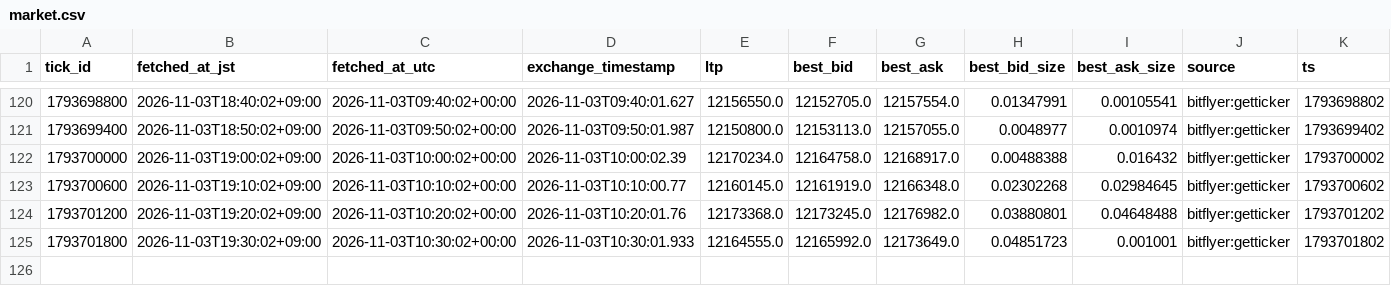
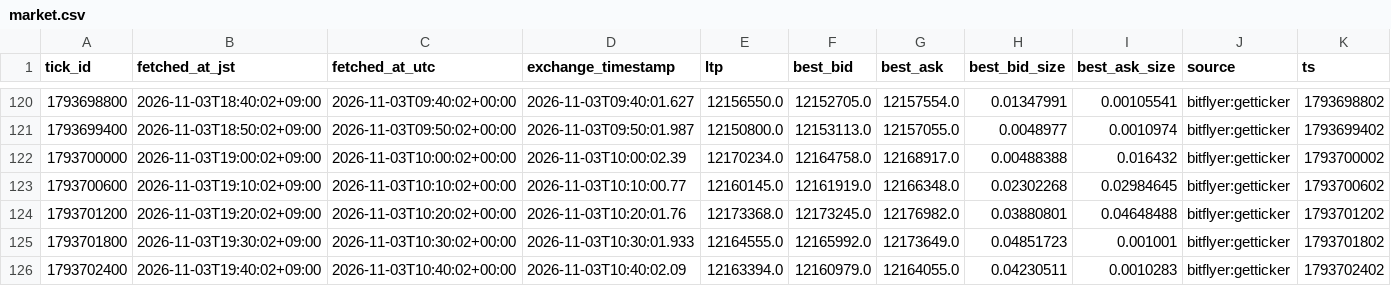
Before and after one commit to lily46/btc-paper-sim, a CSV file: state/market.csv, drawn as a sheet; only a part is shown, gaps mark what is left out; the diff names each change by its address in the sheet, - before the commit and + after, or states it on an @@ line.

Commit message:
tick 1793702400 (2026-11-03T19:40:02+09:00) trades=0

```diff
--- a/state/market.csv
+++ b/state/market.csv
+row 126: 1793702400 | 2026-11-03T19:40:02+09:00 | 2026-11-03T10:40:02+00:00 | 2026-11-03T10:40:02.09 | 12163394.0 | 12160979.0 | 12164055.0 | 0.04230511 | 0.0010283 | bitflyer:getticker | 1793702402
```
Also changed, not shown: 3 other files.
